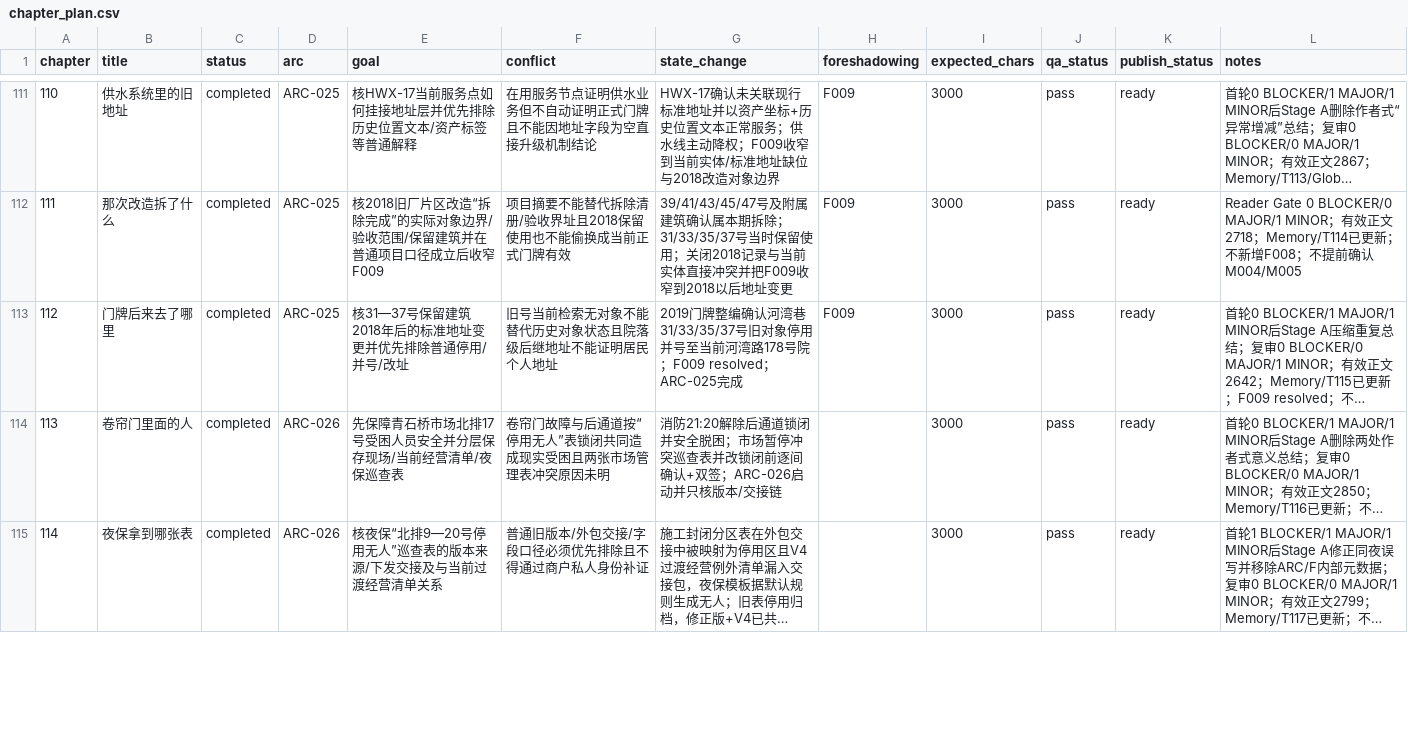
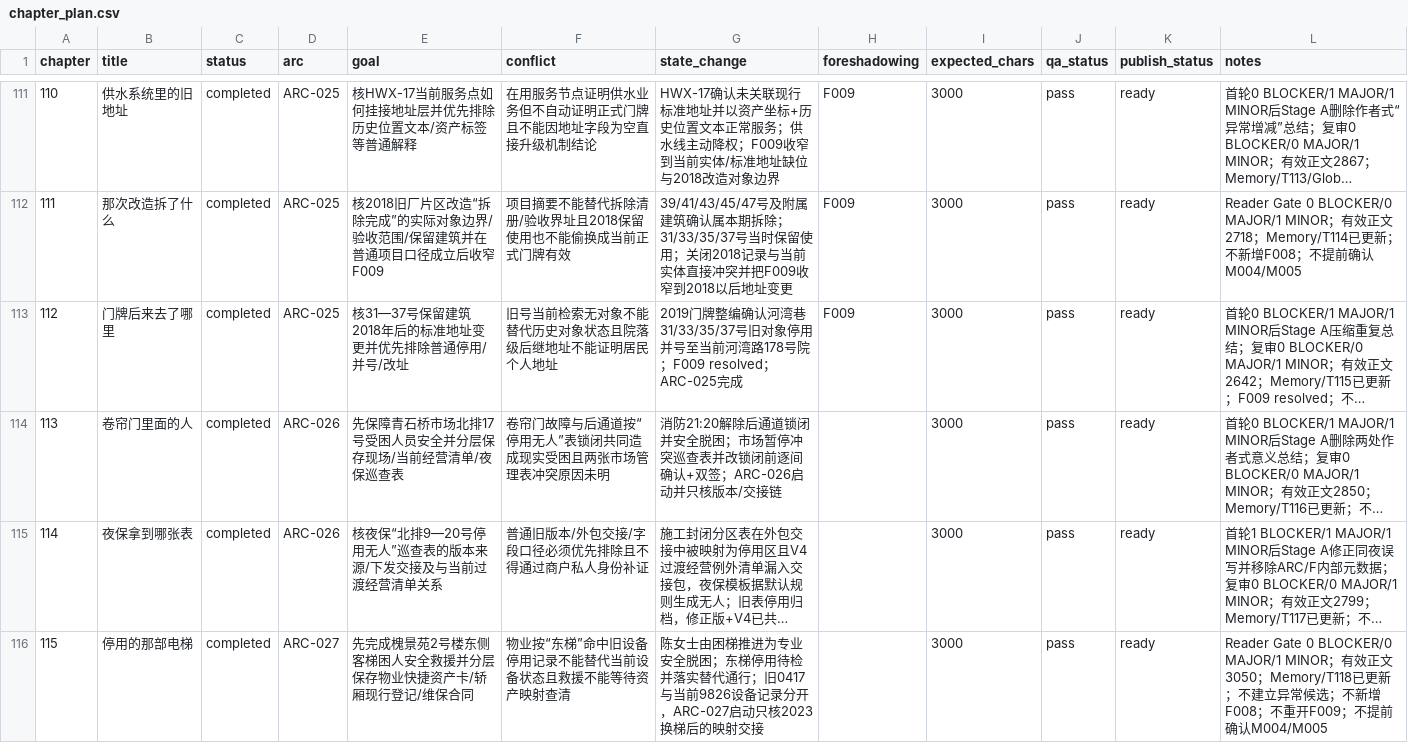
Before and after one commit to GcMin/fanqie-novel, a CSV file: plans/chapter_plan.csv, drawn as a sheet; only a part is shown, gaps mark what is left out; long unchanged cells end in …; the diff covers the shown part only; the diff names each change by its address in the sheet, - before the commit and + after, or states it on an @@ line.

Commit message:
update chapter plan through 116

```diff
--- a/plans/chapter_plan.csv
+++ b/plans/chapter_plan.csv
+row 116: 115 | 停用的那部电梯 | completed | ARC-027 | 先完成槐景苑2号楼东侧客梯困人安全救援并分层保存物业快捷资产卡/轿厢现行登记/维保合同 | 物业按“东梯”命中旧设备停用记录不能替代当前设备状态且救援不能等待资产映射查清 | 陈女士由困梯推进为专业安全脱困；东梯停用待检并落实替代通行；旧0417与当前9826设备记录分开，ARC-027启动只核2023换梯后的映射交接 |  | 3000 | pass | ready | Reader Gate 0 BLOCKER/0 MAJOR/1 MINOR；有效正文3050；Memory/T118已更新；不建立异常候选；不新增F008；不重开F009；不提前确认M004/M005
```
Also changed, not shown: 6 edited cells and row numbers in column A elsewhere in this file.
